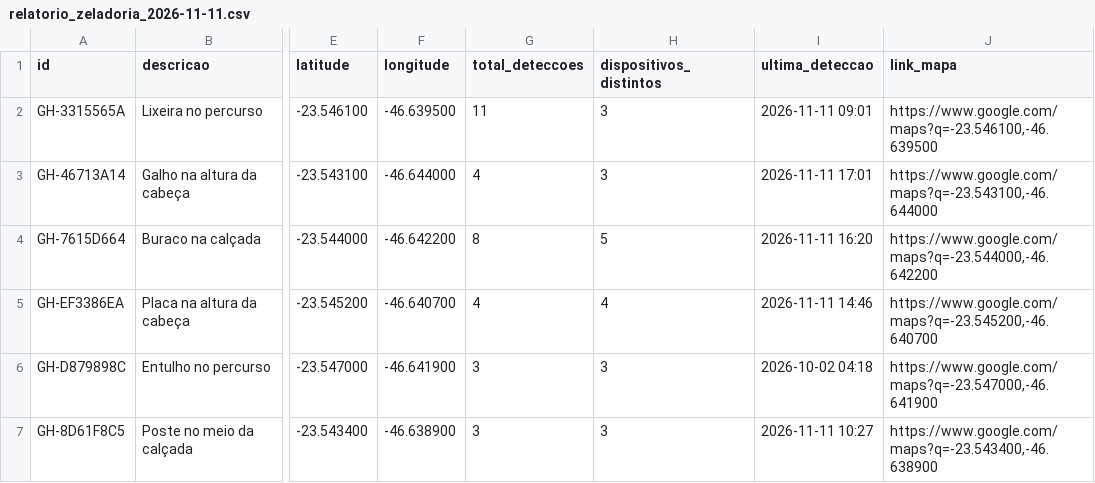
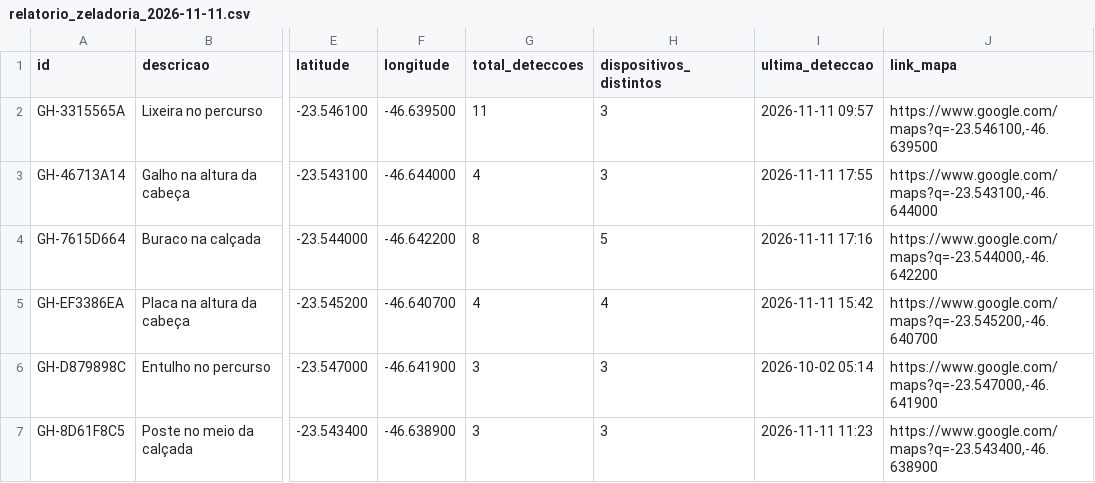
Before and after one commit to LanaAuada/guiding-hand-rpa, a CSV file: saida/relatorio_zeladoria_2026-11-11.csv, drawn as a sheet; only a part is shown, gaps mark what is left out; the diff names each change by its address in the sheet, - before the commit and + after, or states it on an @@ line.

```diff
--- a/saida/relatorio_zeladoria_2026-11-11.csv
+++ b/saida/relatorio_zeladoria_2026-11-11.csv
-I2 (ultima_deteccao): 2026-11-11 09:01
+I2 (ultima_deteccao): 2026-11-11 09:57
-I3 (ultima_deteccao): 2026-11-11 17:01
+I3 (ultima_deteccao): 2026-11-11 17:55
-I4 (ultima_deteccao): 2026-11-11 16:20
+I4 (ultima_deteccao): 2026-11-11 17:16
-I5 (ultima_deteccao): 2026-11-11 14:46
+I5 (ultima_deteccao): 2026-11-11 15:42
-I6 (ultima_deteccao): 2026-10-02 04:18
+I6 (ultima_deteccao): 2026-10-02 05:14
-I7 (ultima_deteccao): 2026-11-11 10:27
+I7 (ultima_deteccao): 2026-11-11 11:23
```
Also changed, not shown: 16 other files.
